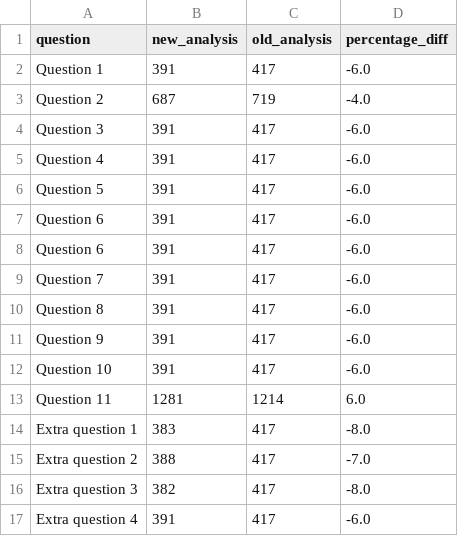
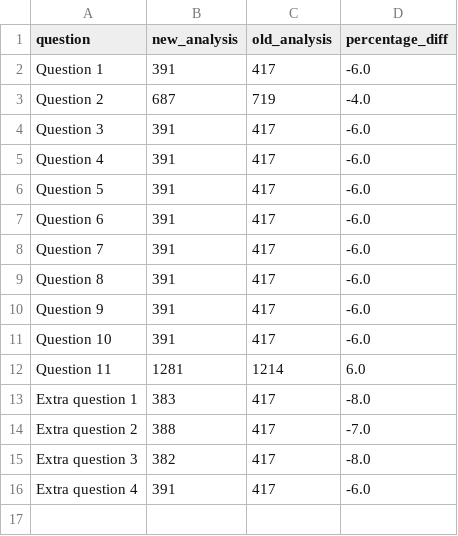
Before and after one commit to softwaresaved/software_in_research_survey_2014, a CSV file: output/comparison_summary_csvs/responses_per_question.csv, drawn as a sheet; the diff names each change by its address in the sheet, - before the commit and + after, or states it on an @@ line.

Commit message:
Calculating average percentage differences between studies

```diff
--- a/output/comparison_summary_csvs/responses_per_question.csv
+++ b/output/comparison_summary_csvs/responses_per_question.csv
-row 8: Question 6 | 391 | 417 | -6.0
```
Also changed, not shown: 1 other file.
